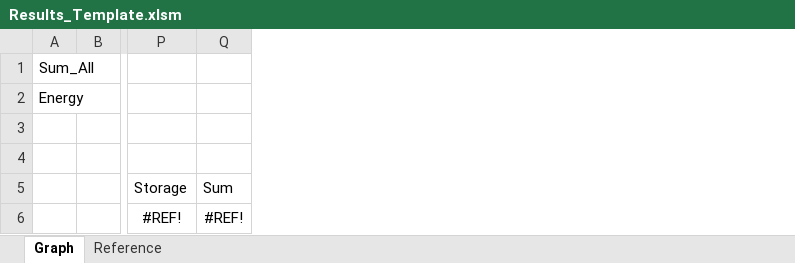
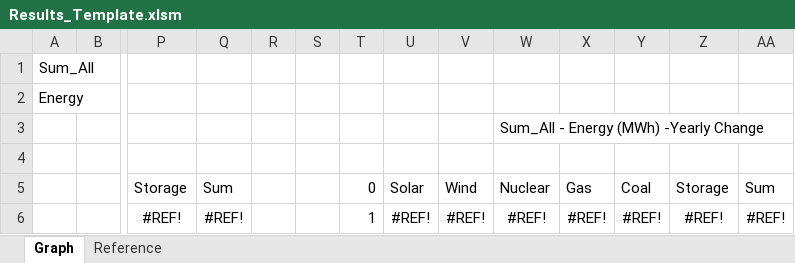
Before and after one commit to renaldinE/Optimize, an Excel workbook: Template/Results_Template.xlsm, sheet Graph, drawn as a sheet; only a part is shown, gaps mark what is left out; values as stored, in another font and other column widths than the file's, no borders; charts and pictures and conditional formats not drawn; the diff names each change by its address in the sheet, - before the commit and + after, or states it on an @@ line.

Commit message:
Added delta graph to Results_Template.  Cleaned up

```diff
--- a/Template/Results_Template.xlsm (sheet Graph)
+++ b/Template/Results_Template.xlsm (sheet Graph)
+column R, empty
+column S, empty
+column T, rows 5-6: 0 | 1
+column U, rows 5-6: Solar | #REF!
+column V, rows 5-6: Wind | #REF!
+column W, rows 3-6: Sum_All - Energy (MWh) -Yearly Change |  | Nuclear | #REF!
+column X, rows 5-6: Gas | #REF!
+column Y, rows 5-6: Coal | #REF!
+column Z, rows 5-6: Storage | #REF!
+column AA, rows 5-6: Sum | #REF!
```
Also changed, not shown: charts or pictures, Macro/Overlord.xlsm, Template/Compare_Template.xlsm, 1 other file.
